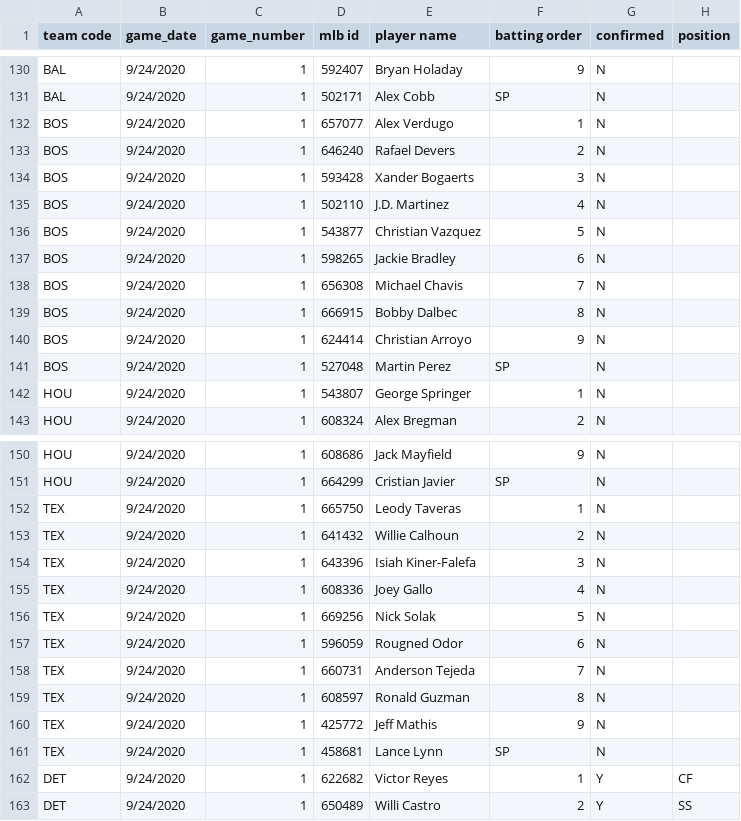
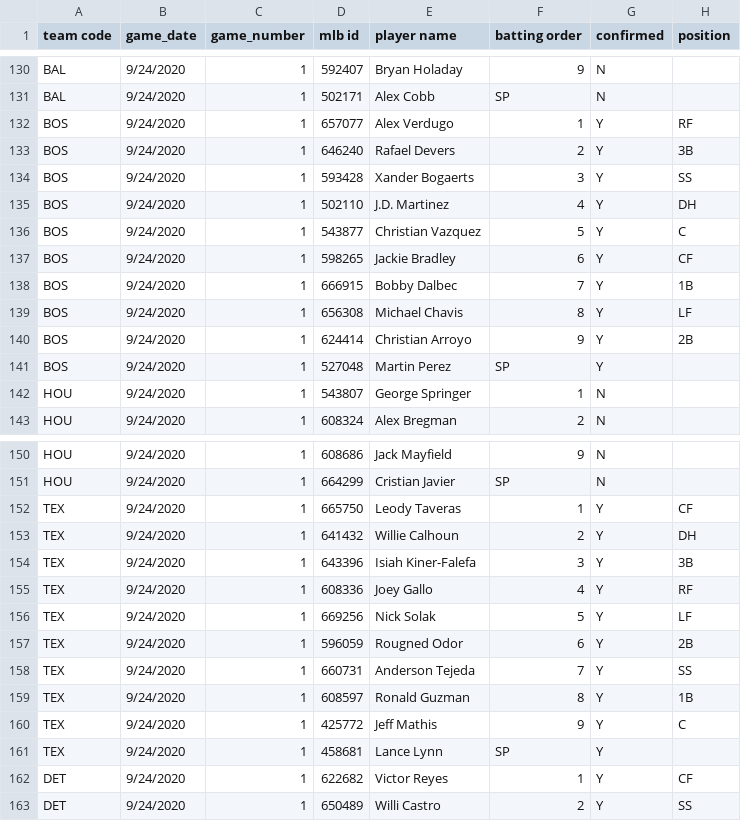
Before and after one commit to justinmof/MLBSheets-CSV-Files, a CSV file: BM-Lineup-Data1.csv, drawn as a sheet; only a part is shown, gaps mark what is left out.

```diff
--- a/BM-Lineup-Data1.csv
+++ b/BM-Lineup-Data1.csv
@@ -131,12 +131,12 @@ BAL,9/24/2020,1,592407,Bryan Holaday,9,N,
 BAL,9/24/2020,1,502171,Alex Cobb,SP,N,
-BOS,9/24/2020,1,657077,Alex Verdugo,1,N,
-BOS,9/24/2020,1,646240,Rafael Devers,2,N,
-BOS,9/24/2020,1,593428,Xander Bogaerts,3,N,
-BOS,9/24/2020,1,502110,J.D. Martinez,4,N,
-BOS,9/24/2020,1,543877,Christian Vazquez,5,N,
-BOS,9/24/2020,1,598265,Jackie Bradley,6,N,
-BOS,9/24/2020,1,656308,Michael Chavis,7,N,
-BOS,9/24/2020,1,666915,Bobby Dalbec,8,N,
-BOS,9/24/2020,1,624414,Christian Arroyo,9,N,
-BOS,9/24/2020,1,527048,Martin Perez,SP,N,
+BOS,9/24/2020,1,657077,Alex Verdugo,1,Y,RF
+BOS,9/24/2020,1,646240,Rafael Devers,2,Y,3B
+BOS,9/24/2020,1,593428,Xander Bogaerts,3,Y,SS
+BOS,9/24/2020,1,502110,J.D. Martinez,4,Y,DH
+BOS,9/24/2020,1,543877,Christian Vazquez,5,Y,C
+BOS,9/24/2020,1,598265,Jackie Bradley,6,Y,CF
+BOS,9/24/2020,1,666915,Bobby Dalbec,7,Y,1B
+BOS,9/24/2020,1,656308,Michael Chavis,8,Y,LF
+BOS,9/24/2020,1,624414,Christian Arroyo,9,Y,2B
+BOS,9/24/2020,1,527048,Martin Perez,SP,Y,
 HOU,9/24/2020,1,543807,George Springer,1,N,
@@ -151,12 +151,12 @@ HOU,9/24/2020,1,608686,Jack Mayfield,9,N,
 HOU,9/24/2020,1,664299,Cristian Javier,SP,N,
-TEX,9/24/2020,1,665750,Leody Taveras,1,N,
-TEX,9/24/2020,1,641432,Willie Calhoun,2,N,
-TEX,9/24/2020,1,643396,Isiah Kiner-Falefa,3,N,
-TEX,9/24/2020,1,608336,Joey Gallo,4,N,
-TEX,9/24/2020,1,669256,Nick Solak,5,N,
-TEX,9/24/2020,1,596059,Rougned Odor,6,N,
-TEX,9/24/2020,1,660731,Anderson Tejeda,7,N,
-TEX,9/24/2020,1,608597,Ronald Guzman,8,N,
-TEX,9/24/2020,1,425772,Jeff Mathis,9,N,
-TEX,9/24/2020,1,458681,Lance Lynn,SP,N,
+TEX,9/24/2020,1,665750,Leody Taveras,1,Y,CF
+TEX,9/24/2020,1,641432,Willie Calhoun,2,Y,DH
+TEX,9/24/2020,1,643396,Isiah Kiner-Falefa,3,Y,3B
+TEX,9/24/2020,1,608336,Joey Gallo,4,Y,RF
+TEX,9/24/2020,1,669256,Nick Solak,5,Y,LF
+TEX,9/24/2020,1,596059,Rougned Odor,6,Y,2B
+TEX,9/24/2020,1,660731,Anderson Tejeda,7,Y,SS
+TEX,9/24/2020,1,608597,Ronald Guzman,8,Y,1B
+TEX,9/24/2020,1,425772,Jeff Mathis,9,Y,C
+TEX,9/24/2020,1,458681,Lance Lynn,SP,Y,
 DET,9/24/2020,1,622682,Victor Reyes,1,Y,CF
```
Also changed, not shown: BM-Lineup-Data.csv.
